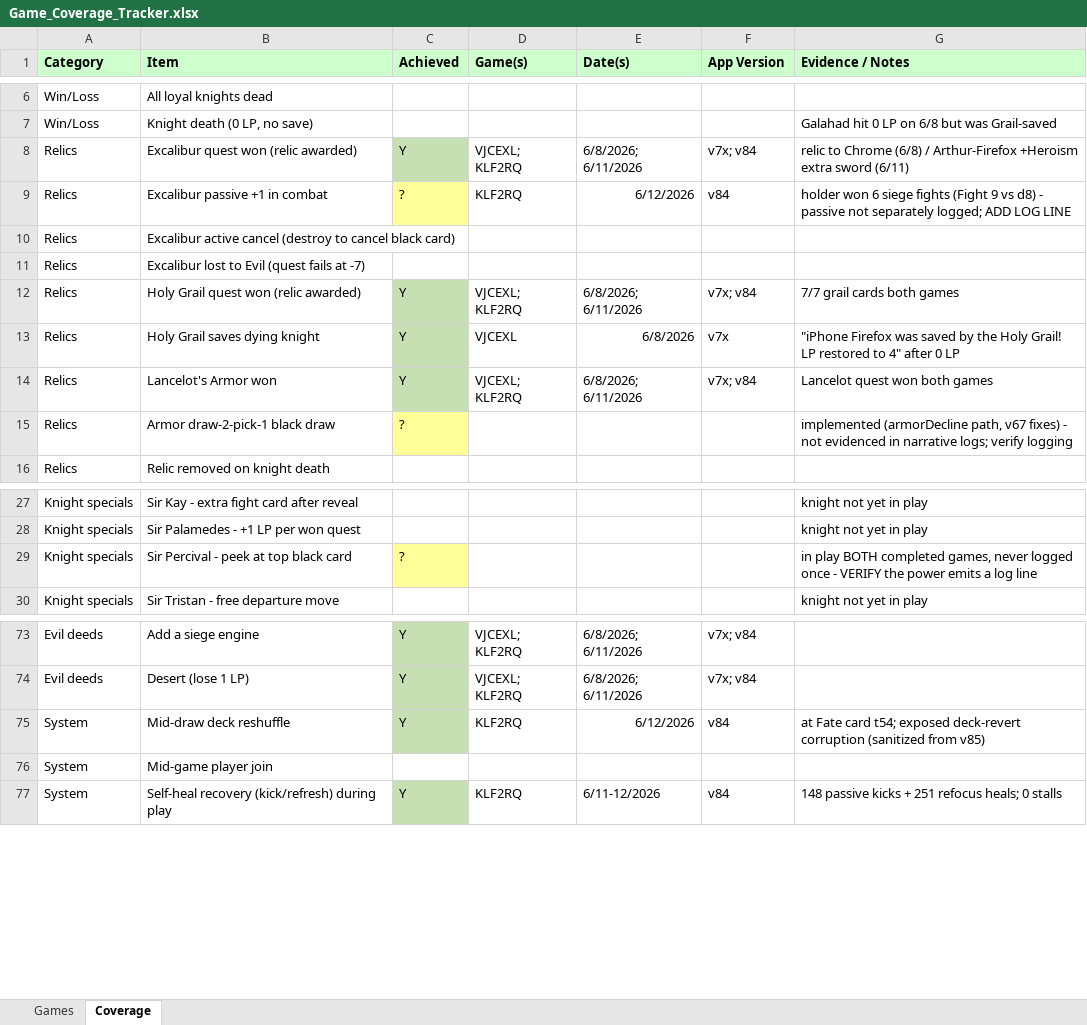
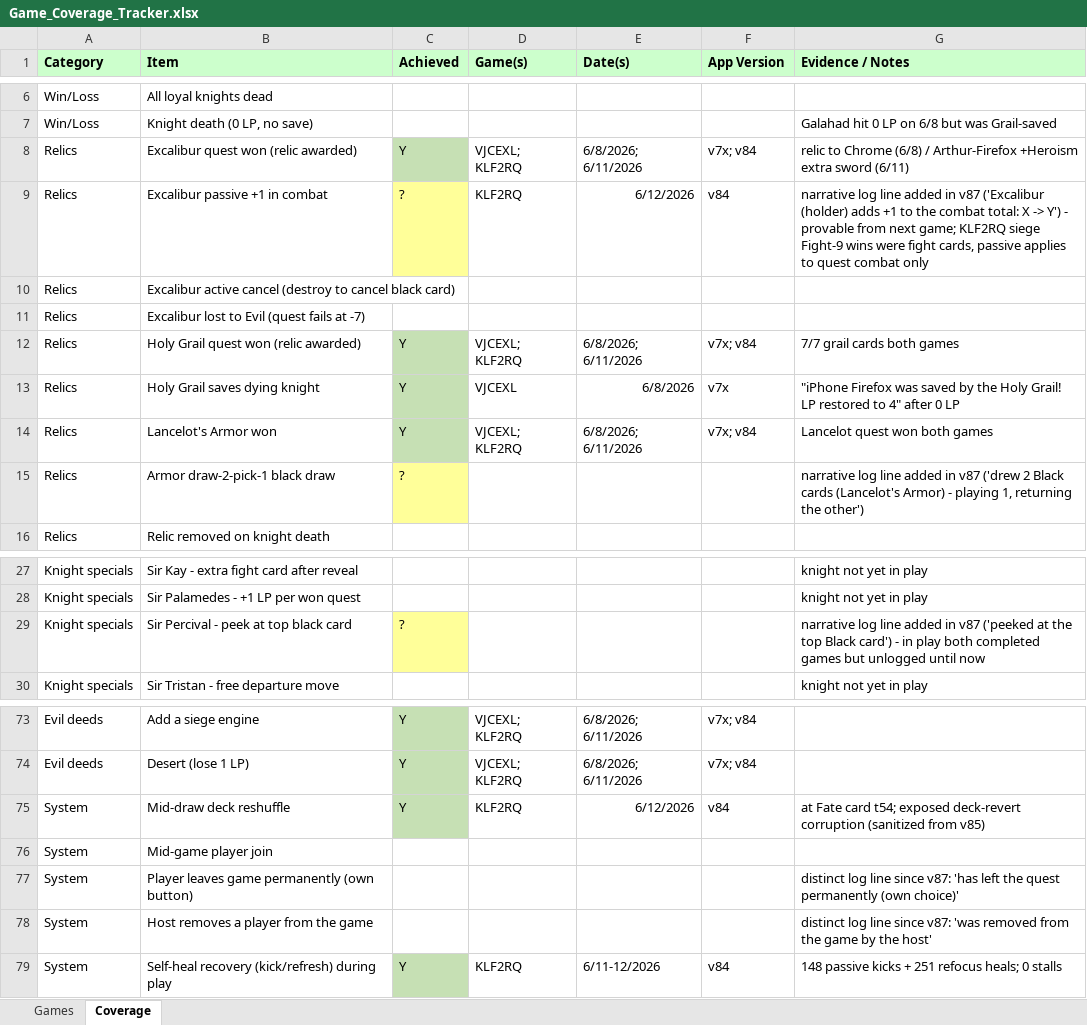
Before and after one commit to mpicky17/shadows-app, an Excel workbook: Game_Coverage_Tracker.xlsx, sheet Coverage, drawn as a sheet; only a part is shown, gaps mark what is left out; values as stored, in another font and other column widths than the file's, no borders; the diff names each change by its address in the sheet, - before the commit and + after, or states it on an @@ line.

```diff
--- a/Game_Coverage_Tracker.xlsx (sheet Coverage)
+++ b/Game_Coverage_Tracker.xlsx (sheet Coverage)
-G9 (Evidence / Notes): holder won 6 siege fights (Fight 9 vs d8) - passive not separately logged; ADD LOG LINE
+G9 (Evidence / Notes): narrative log line added in v87 ('Excalibur (holder) adds +1 to the combat total: X -> Y') - provable from next game; KLF2RQ siege Fight-9 wins were fight cards, passive applies to quest combat only
-G15 (Evidence / Notes): implemented (armorDecline path, v67 fixes) - not evidenced in narrative logs; verify logging
+G15 (Evidence / Notes): narrative log line added in v87 ('drew 2 Black cards (Lancelot's Armor) - playing 1, returning the other')
-G29 (Evidence / Notes): in play BOTH completed games, never logged once - VERIFY the power emits a log line
+G29 (Evidence / Notes): narrative log line added in v87 ('peeked at the top Black card') - in play both completed games but unlogged until now
+row 77: System | Player leaves game permanently (own button) |  |  |  |  | distinct log line since v87: 'has left the quest permanently (own choice)'
+row 78: System | Host removes a player from the game |  |  |  |  | distinct log line since v87: 'was removed from the game by the host'
```
Also changed, not shown: 2 other files.
